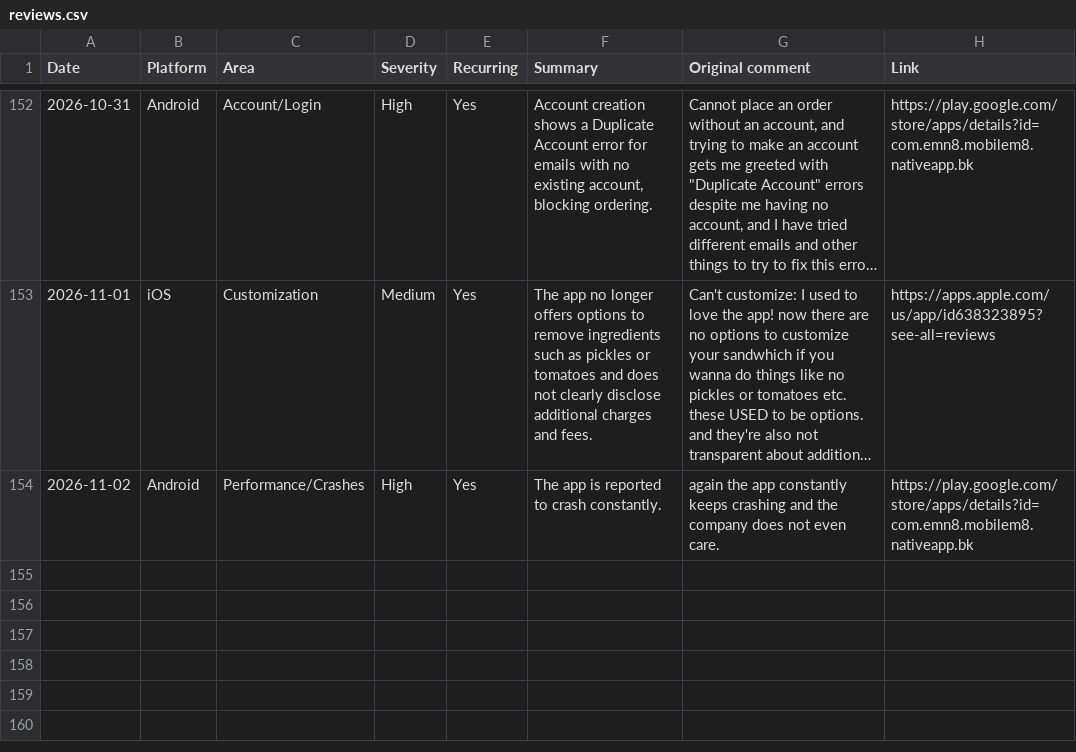
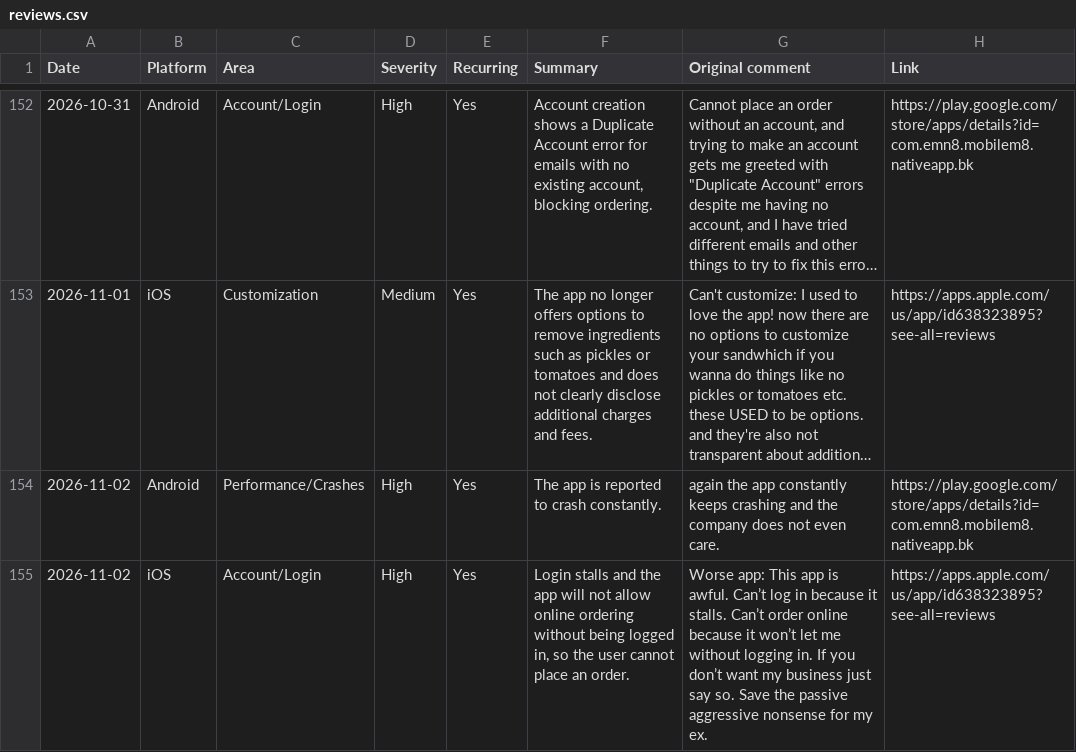
Before and after one commit to rocco9022/bk-review-triage, a CSV file: reviews.csv, drawn as a sheet; only a part is shown, gaps mark what is left out; long unchanged cells end in …; the diff names each change by its address in the sheet, - before the commit and + after, or states it on an @@ line.

Commit message:
Add 1 UX/UI review(s)

```diff
--- a/reviews.csv
+++ b/reviews.csv
+row 155: 2026-11-02 | iOS | Account/Login | High | Yes | Login stalls and the app will not allow online ordering without being logged in, so the user cannot place an order. | Worse app: This app is awful. Can’t log in because it stalls. Can’t order online because it won’t let me without logging in. If you don’t want my business just say so. Save the passive aggressive nonsense for my ex. | https://apps.apple.com/us/app/id638323895?see-all=reviews
```
